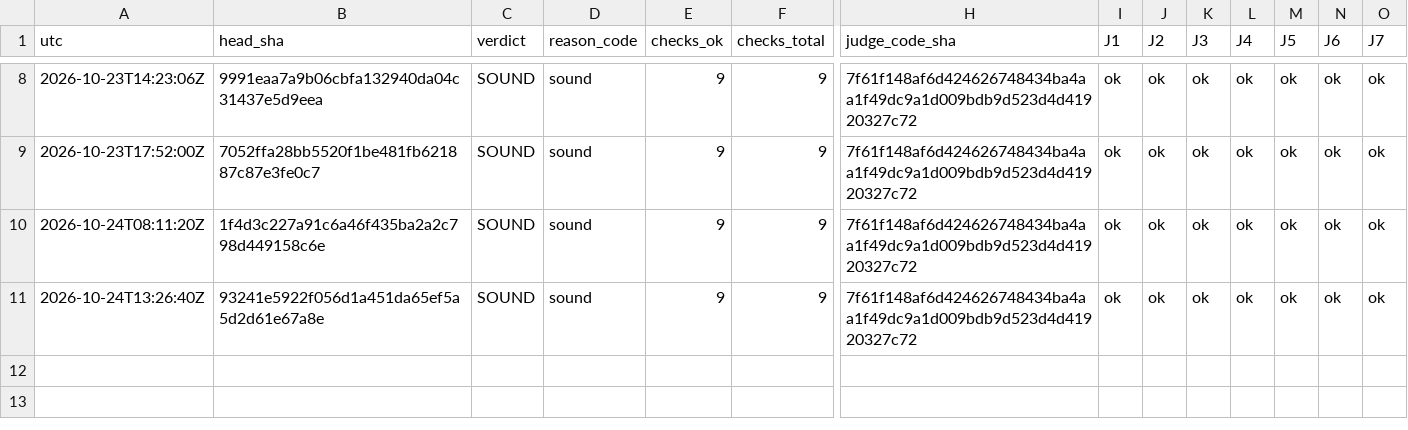
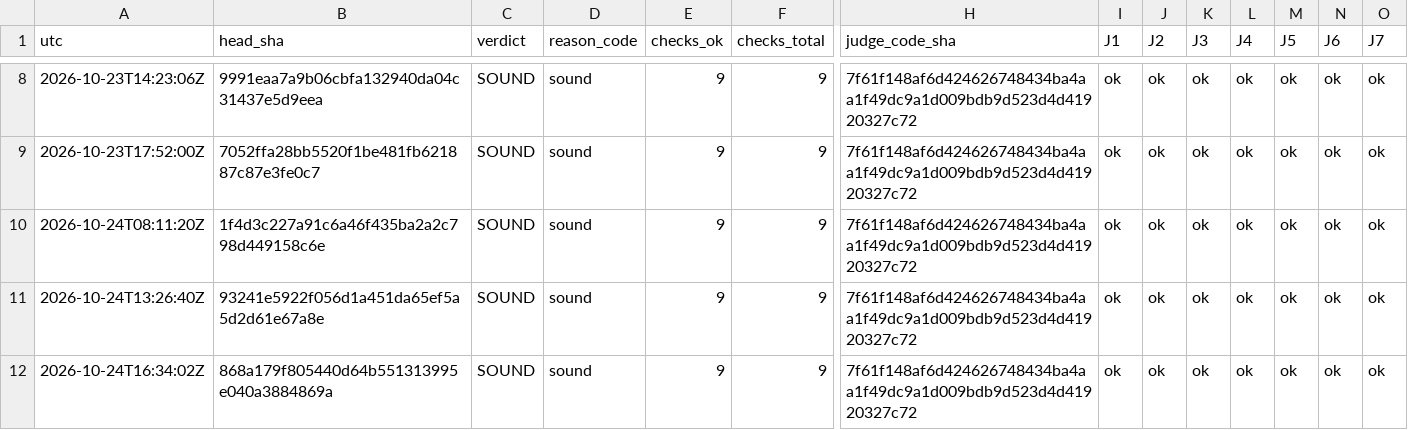
Before and after one commit to Mohamedalhaaj/gold-forward-watch, a CSV file: reports/judge/VERDICTS.csv, drawn as a sheet; only a part is shown, gaps mark what is left out; rows hold the shown columns only; the diff names each change by its address in the sheet, - before the commit and + after, or states it on an @@ line.

```diff
--- a/reports/judge/VERDICTS.csv
+++ b/reports/judge/VERDICTS.csv
+row 12: 2026-10-24T16:34:02Z | 868a179f805440d64b551313995e040a3884869a | SOUND | sound | 9 | 9 | 7f61f148af6d424626748434ba4aa1f49dc9a1d009bdb9d523d4d41920327c72 | ok | ok | ok | ok | ok | ok | ok
```
Also changed, not shown: 4 other files.
